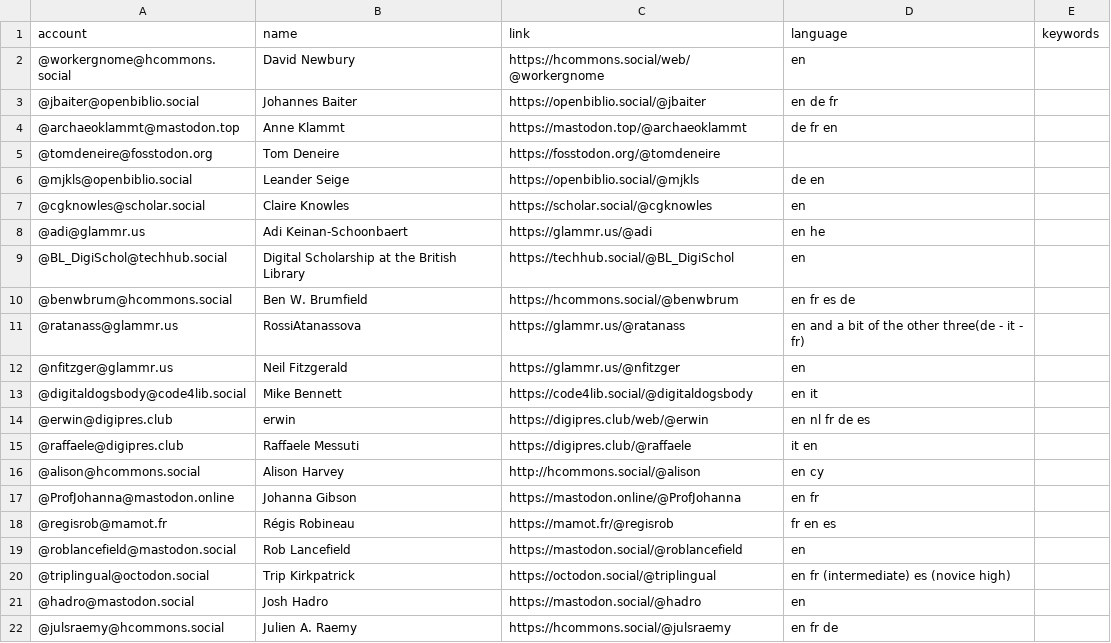
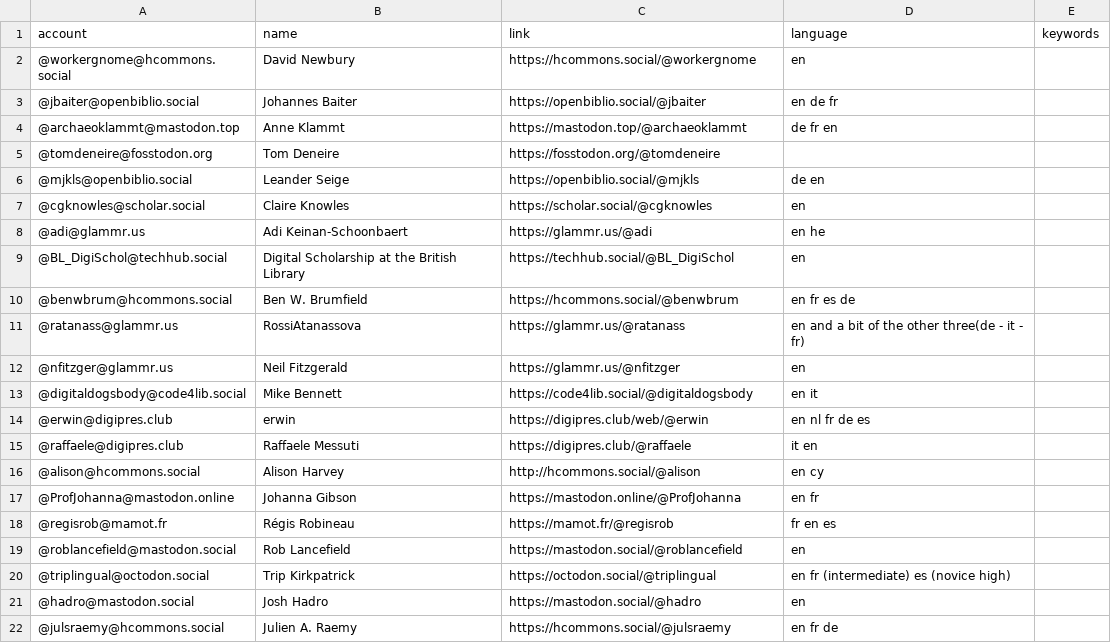
Before and after one commit to julsraemy/mastodiiif, a CSV file: resources/users.csv, drawn as a sheet.

Commit message:
remove web param

```diff
--- a/resources/users.csv
+++ b/resources/users.csv
@@ -1,3 +1,3 @@
 account,name,link,language,keywords
-@workergnome@hcommons.social,David Newbury,https://hcommons.social/web/@workergnome,en,
+@workergnome@hcommons.social,David Newbury,https://hcommons.social/@workergnome,en,
 @jbaiter@openbiblio.social,Johannes Baiter,https://openbiblio.social/@jbaiter,en de fr,
```
